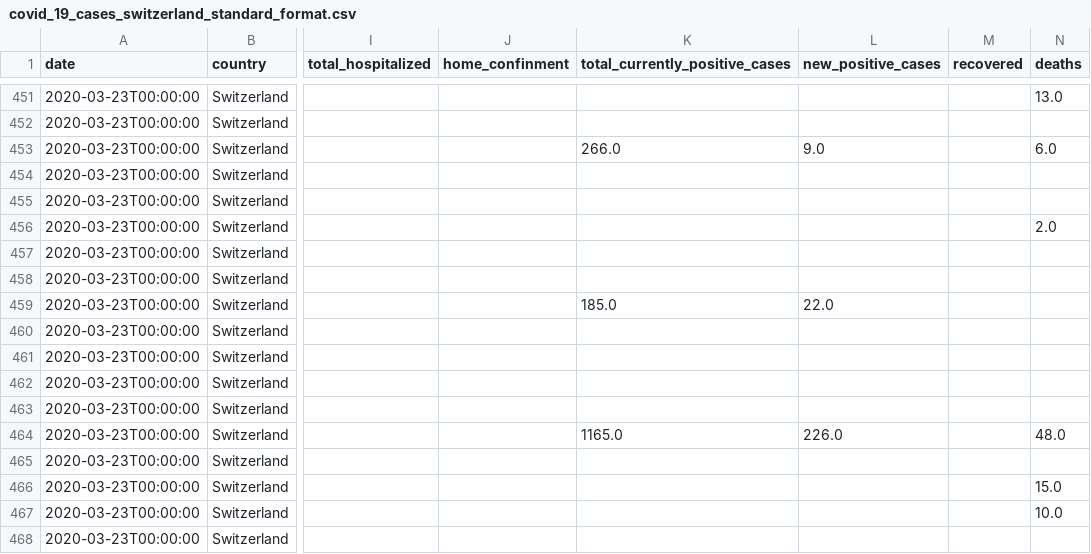
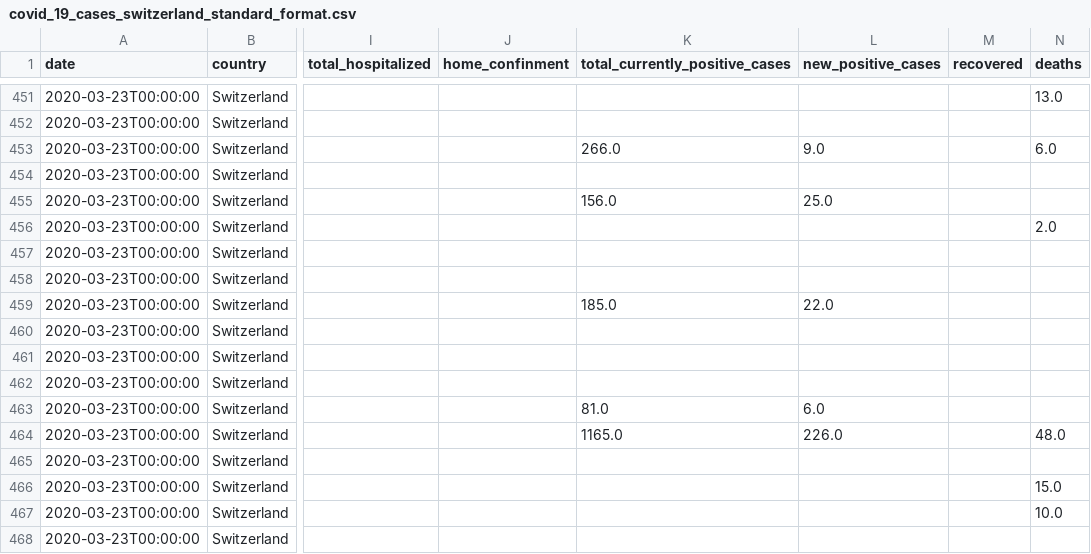
Before and after one commit to stat1x/covid19-cases-switzerland, a CSV file: covid_19_cases_switzerland_standard_format.csv, drawn as a sheet; only a part is shown, gaps mark what is left out; the diff names each change by its address in the sheet, - before the commit and + after, or states it on an @@ line.

Commit message:
Ran transform

```diff
--- a/covid_19_cases_switzerland_standard_format.csv
+++ b/covid_19_cases_switzerland_standard_format.csv
-K455 (total_currently_positive_cases): (empty)
+K455 (total_currently_positive_cases): 156.0
-L455 (new_positive_cases): (empty)
+L455 (new_positive_cases): 25.0
-K463 (total_currently_positive_cases): (empty)
+K463 (total_currently_positive_cases): 81.0
-L463 (new_positive_cases): (empty)
+L463 (new_positive_cases): 6.0
```
